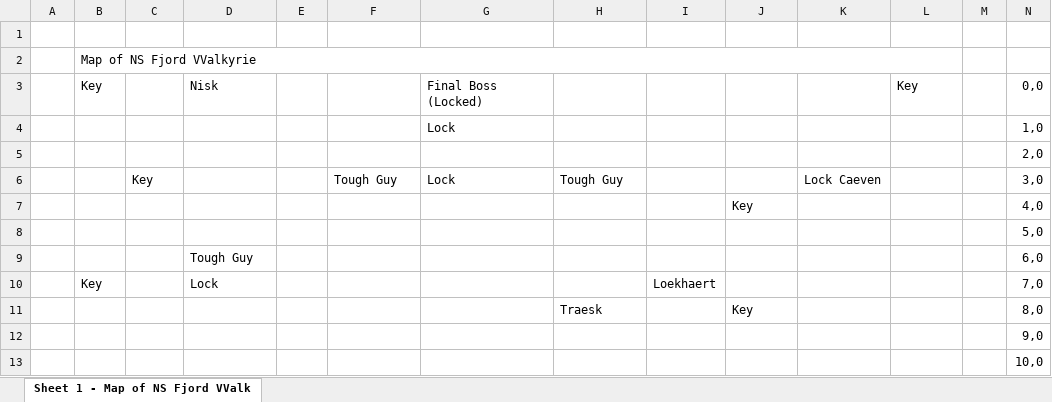
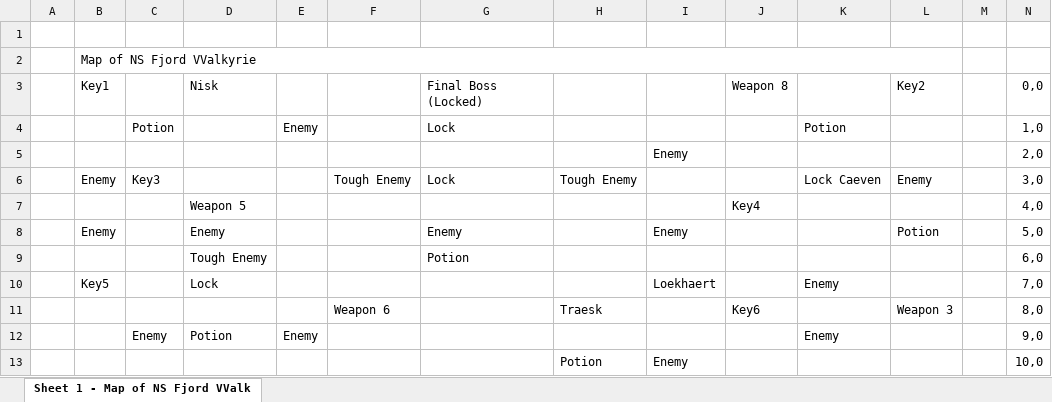
Before and after one commit to salockhart/space-viking, an Excel workbook: Map/Map.xlsx, sheet Sheet 1 - Map of NS Fjord VValk, drawn as a sheet; only a part is shown; values as stored, in another font and other column widths than the file's, no cell formats; the diff covers the shown part only; the diff names each change by its address in the sheet, - before the commit and + after, or states it on an @@ line.

```diff
--- a/Map/Map.xlsx (sheet Sheet 1 - Map of NS Fjord VValk)
+++ b/Map/Map.xlsx (sheet Sheet 1 - Map of NS Fjord VValk)
-B3: Key
+B3: Key1
-J3: (empty)
+J3: Weapon 8
-L3: Key
+L3: Key2
-C4: (empty)
+C4: Potion
-E4: (empty)
+E4: Enemy
-K4: (empty)
+K4: Potion
-I5: (empty)
+I5: Enemy
-B6: (empty)
+B6: Enemy
-C6: Key
+C6: Key3
-F6: Tough Guy
+F6: Tough Enemy
-H6: Tough Guy
+H6: Tough Enemy
-L6: (empty)
+L6: Enemy
-D7: (empty)
+D7: Weapon 5
-J7: Key
+J7: Key4
-B8: (empty)
+B8: Enemy
-D8: (empty)
+D8: Enemy
-G8: (empty)
+G8: Enemy
-I8: (empty)
+I8: Enemy
-L8: (empty)
+L8: Potion
-D9: Tough Guy
+D9: Tough Enemy
-G9: (empty)
+G9: Potion
-B10: Key
+B10: Key5
-K10: (empty)
+K10: Enemy
-F11: (empty)
+F11: Weapon 6
-J11: Key
+J11: Key6
-L11: (empty)
+L11: Weapon 3
-C12: (empty)
+C12: Enemy
-D12: (empty)
+D12: Potion
-E12: (empty)
+E12: Enemy
-K12: (empty)
+K12: Enemy
-H13: (empty)
+H13: Potion
-I13: (empty)
+I13: Enemy
```
Also changed, not shown: 14 edited cells elsewhere in this sheet, cell formats, 2 other files.
